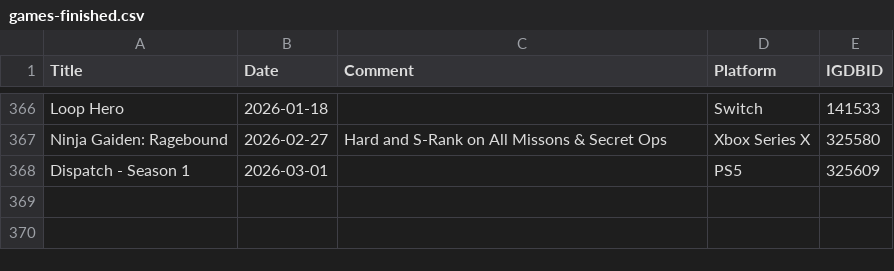
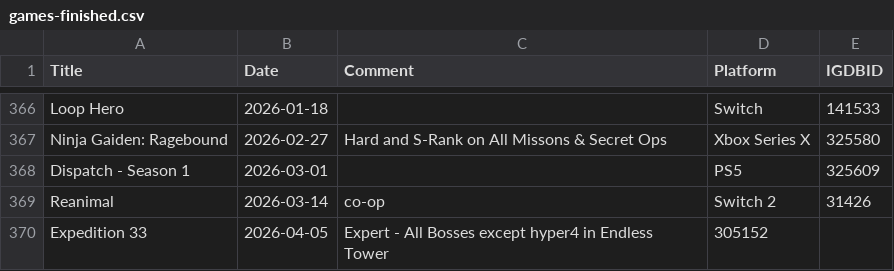
Before and after one commit to plantan/plantanplays-preact, a CSV file: assets/games-finished.csv, drawn as a sheet; only a part is shown, gaps mark what is left out.

Commit message:
Update games-finished.csv

```diff
--- a/assets/games-finished.csv
+++ b/assets/games-finished.csv
@@ -368 +368,3 @@ Ninja Gaiden: Ragebound,2026-02-27,Hard and S-Rank on All Missons & Secret Ops,X
 Dispatch - Season 1,2026-03-01,,PS5,325609
+Reanimal,2026-03-14,co-op,Switch 2,31426
+Expedition 33,2026-04-05,Expert - All Bosses except hyper4 in Endless Tower,305152
```
